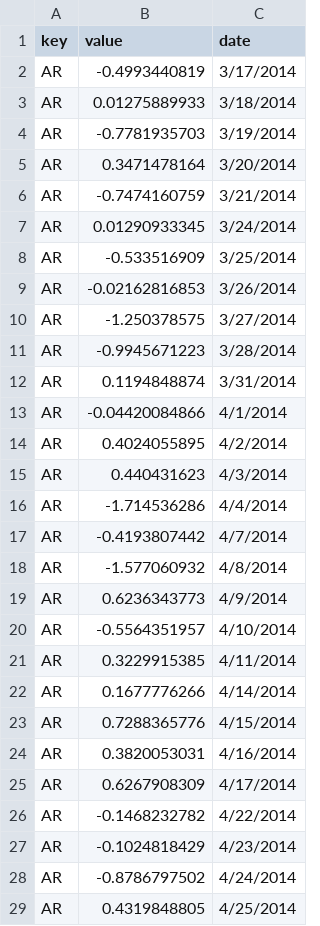
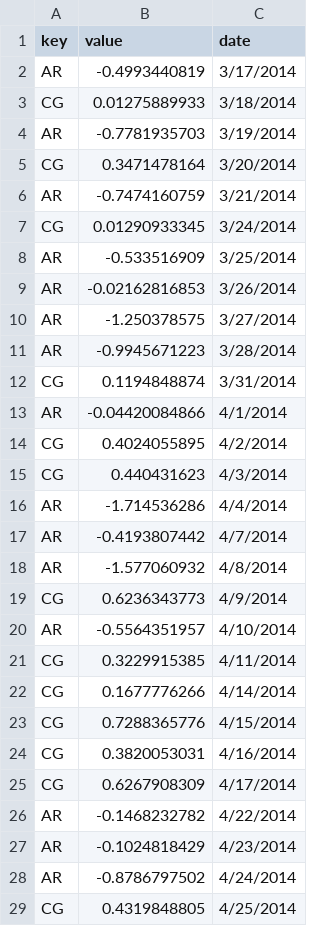
Before and after one commit to sergiospagnuolo/graficos, a CSV file: dados/dollarvsmerc.csv, drawn as a sheet; only a part is shown; the diff covers the shown part only.

Commit message:
Update dollarvsmerc.csv

```diff
--- a/dados/dollarvsmerc.csv
+++ b/dados/dollarvsmerc.csv
@@ -2,7 +2,7 @@ key,value,date
 AR,-0.4993440819,3/17/2014
-AR,0.01275889933,3/18/2014
+CG,0.01275889933,3/18/2014
 AR,-0.7781935703,3/19/2014
-AR,0.3471478164,3/20/2014
+CG,0.3471478164,3/20/2014
 AR,-0.7474160759,3/21/2014
-AR,0.01290933345,3/24/2014
+CG,0.01290933345,3/24/2014
 AR,-0.533516909,3/25/2014
@@ -11,6 +11,6 @@ AR,-1.250378575,3/27/2014
 AR,-0.9945671223,3/28/2014
-AR,0.1194848874,3/31/2014
+CG,0.1194848874,3/31/2014
 AR,-0.04420084866,4/1/2014
-AR,0.4024055895,4/2/2014
-AR,0.440431623,4/3/2014
+CG,0.4024055895,4/2/2014
+CG,0.440431623,4/3/2014
 AR,-1.714536286,4/4/2014
@@ -18,9 +18,9 @@ AR,-0.4193807442,4/7/2014
 AR,-1.577060932,4/8/2014
-AR,0.6236343773,4/9/2014
+CG,0.6236343773,4/9/2014
 AR,-0.5564351957,4/10/2014
-AR,0.3229915385,4/11/2014
-AR,0.1677776266,4/14/2014
-AR,0.7288365776,4/15/2014
-AR,0.3820053031,4/16/2014
-AR,0.6267908309,4/17/2014
+CG,0.3229915385,4/11/2014
+CG,0.1677776266,4/14/2014
+CG,0.7288365776,4/15/2014
+CG,0.3820053031,4/16/2014
+CG,0.6267908309,4/17/2014
 AR,-0.1468232782,4/22/2014
@@ -28,2 +28,2 @@ AR,-0.1024818429,4/23/2014
 AR,-0.8786797502,4/24/2014
-AR,0.4319848805,4/25/2014
+CG,0.4319848805,4/25/2014
```
Also changed, not shown: 176 edited cells elsewhere in this file.
